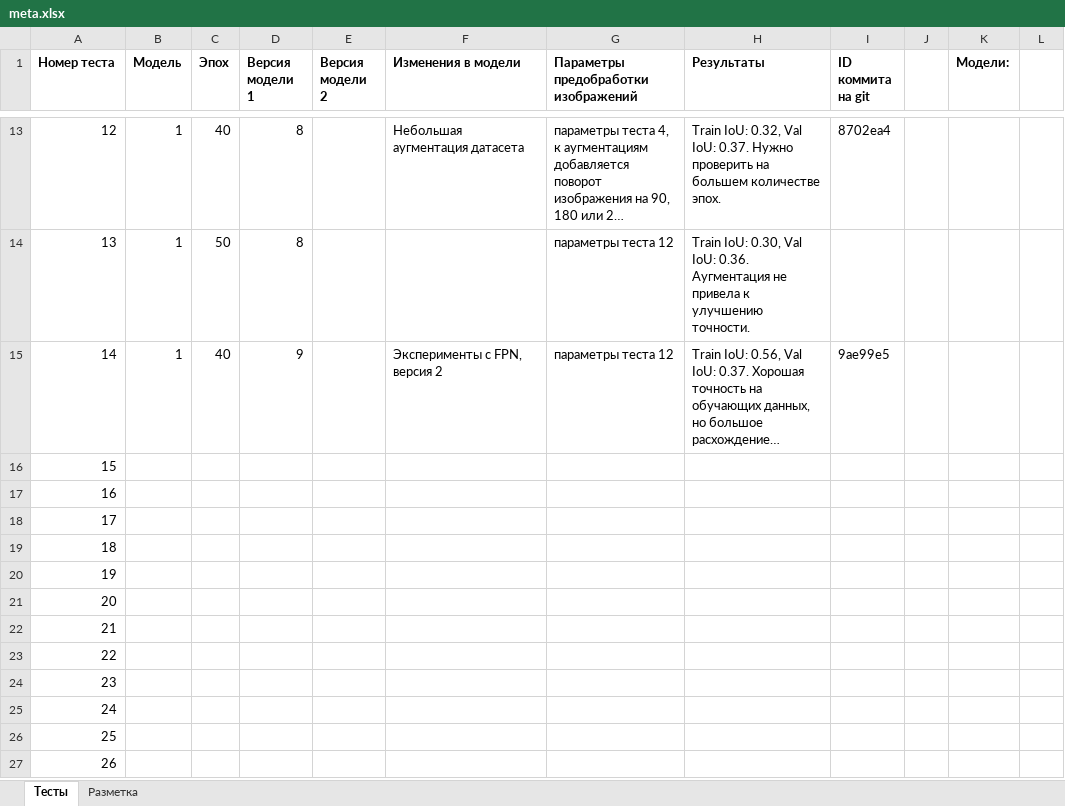
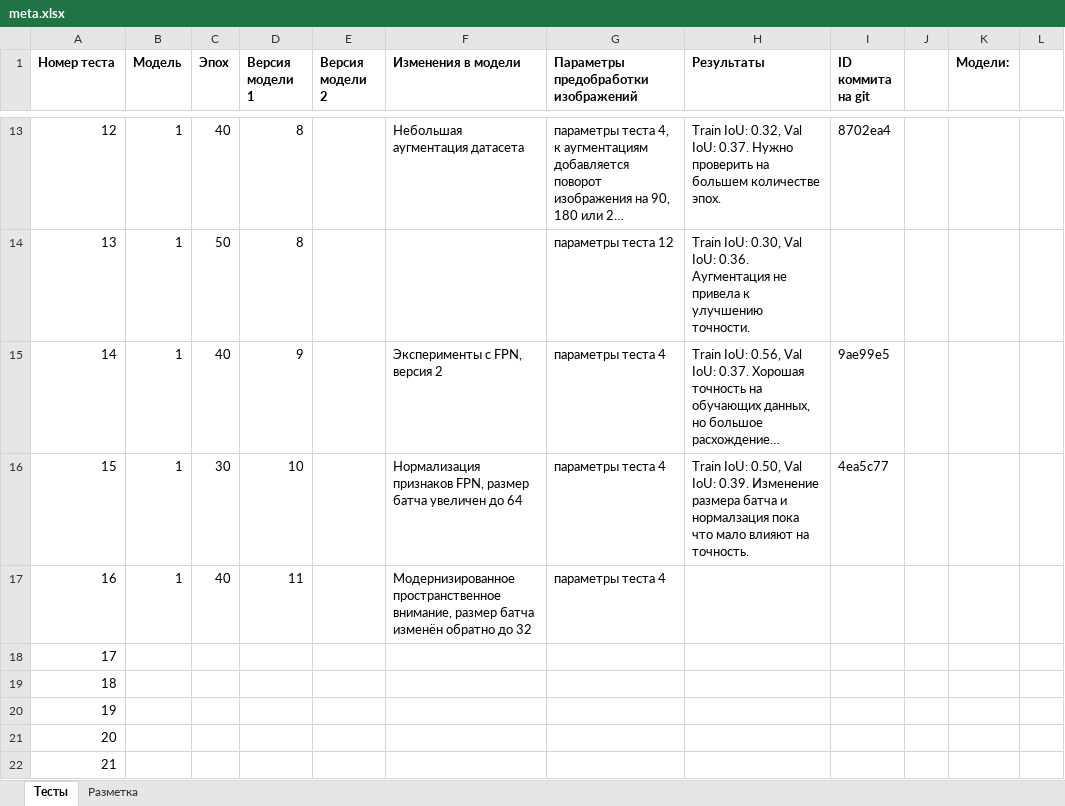
Before and after one commit to VavakinV/balk-classifier, an Excel workbook: media/meta.xlsx, sheet Тесты, drawn as a sheet; only a part is shown, gaps mark what is left out; the shorter side is filled out with more unchanged rows; long unchanged cells end in …; values as stored, in another font and other column widths than the file's, no borders; the diff names each change by its address in the sheet, - before the commit and + after, or states it on an @@ line.

```diff
--- a/media/meta.xlsx (sheet Тесты)
+++ b/media/meta.xlsx (sheet Тесты)
-G15: параметры теста 12
+G15: параметры теста 4
-B16:B17 (Модель): (empty)
+B16:B17 (Модель): 1
-C16 (Эпох): (empty)
+C16 (Эпох): 30
-D16 (Версия модели 1): (empty)
+D16 (Версия модели 1): 10
-F16 (Изменения в модели): (empty)
+F16 (Изменения в модели): Нормализация признаков FPN, размер батча увеличен до 64
-G16:G17: (empty)
+G16:G17: параметры теста 4
-H16 (Результаты): (empty)
+H16 (Результаты): Train IoU: 0.50, Val IoU: 0.39. Изменение размера батча и нормалзация пока что мало влияют на точность.
-I16 (ID коммита на git): (empty)
+I16 (ID коммита на git): 4ea5c77
-C17 (Эпох): (empty)
+C17 (Эпох): 40
-D17 (Версия модели 1): (empty)
+D17 (Версия модели 1): 11
-F17 (Изменения в модели): (empty)
+F17 (Изменения в модели): Модернизированное пространственное внимание, размер батча изменён обратно до 32
```
Also changed, not shown: 1 other file.
